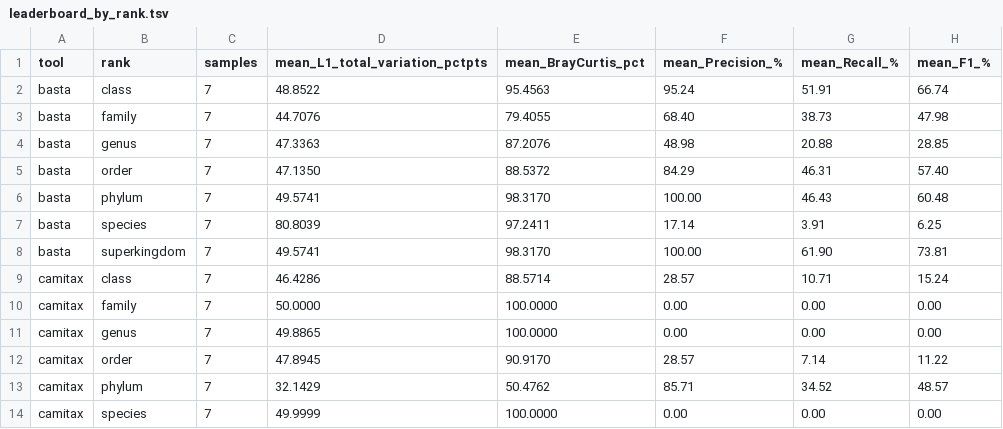
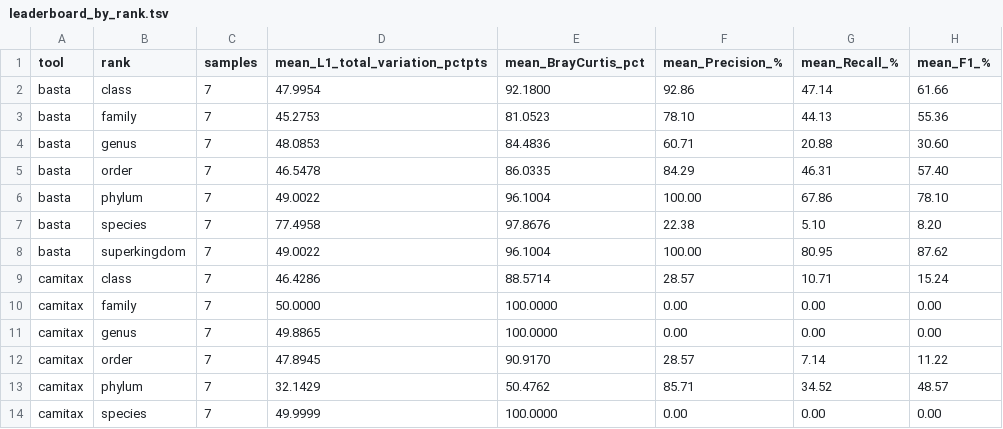
Before and after one commit to ieeta-pt/HYMET, a TSV file: bench/out/leaderboard_by_rank.tsv, drawn as a sheet; only a part is shown; the diff covers the shown part only.

```diff
--- a/bench/out/leaderboard_by_rank.tsv
+++ b/bench/out/leaderboard_by_rank.tsv
@@ -1,9 +1,9 @@
 tool	rank	samples	mean_L1_total_variation_pctpts	mean_BrayCurtis_pct	mean_Precision_%	mean_Recall_%	mean_F1_%
-basta	class	7	48.8522	95.4563	95.24	51.91	66.74
-basta	family	7	44.7076	79.4055	68.40	38.73	47.98
-basta	genus	7	47.3363	87.2076	48.98	20.88	28.85
-basta	order	7	47.1350	88.5372	84.29	46.31	57.40
-basta	phylum	7	49.5741	98.3170	100.00	46.43	60.48
-basta	species	7	80.8039	97.2411	17.14	3.91	6.25
-basta	superkingdom	7	49.5741	98.3170	100.00	61.90	73.81
+basta	class	7	47.9954	92.1800	92.86	47.14	61.66
+basta	family	7	45.2753	81.0523	78.10	44.13	55.36
+basta	genus	7	48.0853	84.4836	60.71	20.88	30.60
+basta	order	7	46.5478	86.0335	84.29	46.31	57.40
+basta	phylum	7	49.0022	96.1004	100.00	67.86	78.10
+basta	species	7	77.4958	97.8676	22.38	5.10	8.20
+basta	superkingdom	7	49.0022	96.1004	100.00	80.95	87.62
 camitax	class	7	46.4286	88.5714	28.57	10.71	15.24
```
Also changed, not shown: 14 added rows elsewhere in this file, bench/out/contig_accuracy_per_tool.tsv, results/bench/contig_accuracy_per_tool.tsv, 25 other files.
